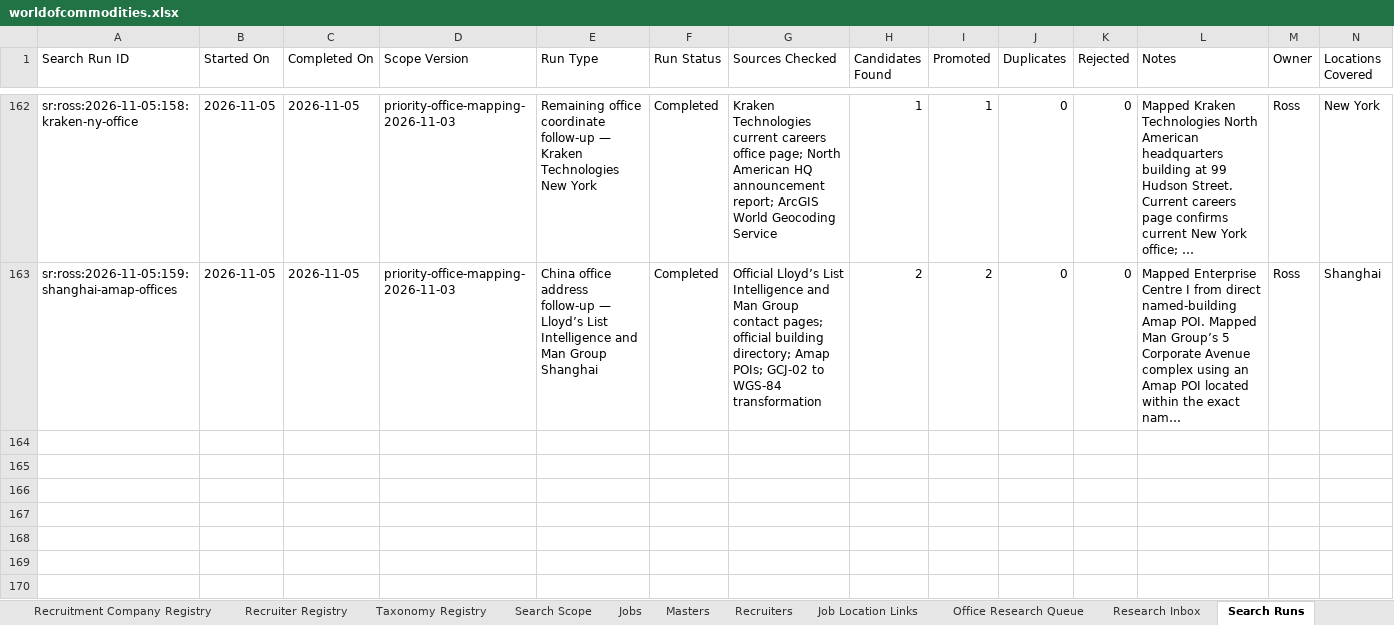
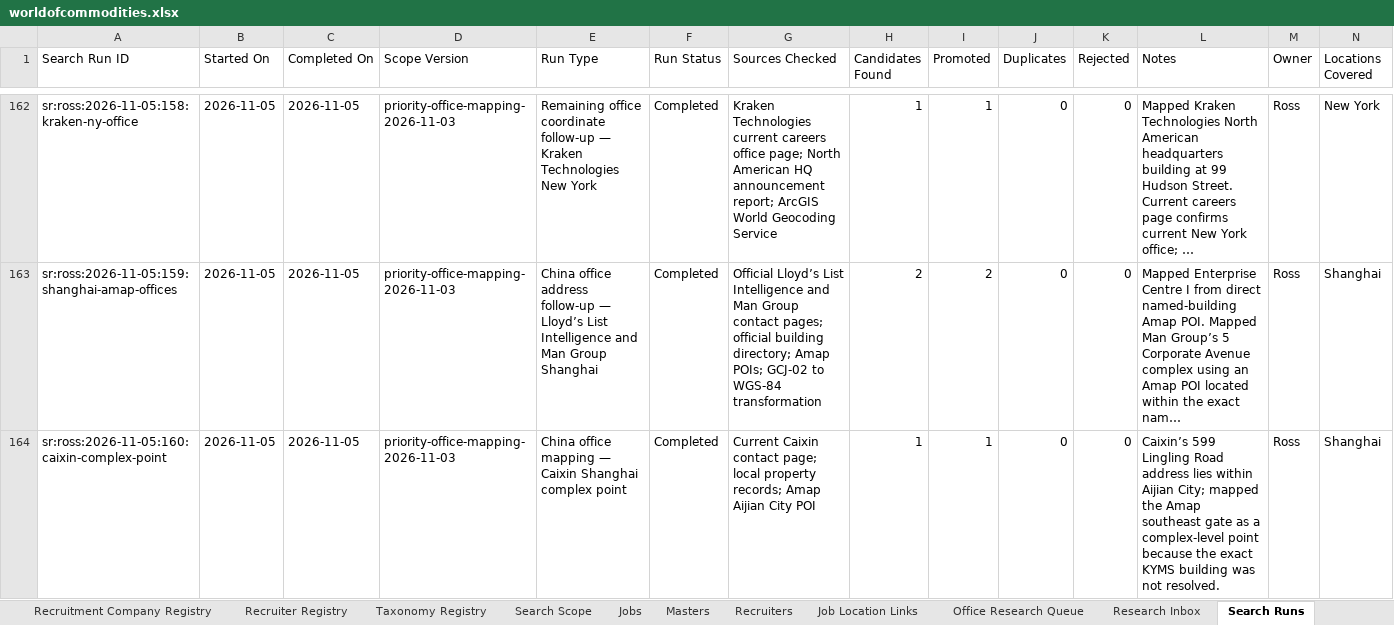
Before and after one commit to RZEdward/world-of-commodities, an Excel workbook: worldofcommodities.xlsx, sheet Search Runs, drawn as a sheet; only a part is shown, gaps mark what is left out; long unchanged cells end in …; values as stored, in another font and other column widths than the file's, no borders; table styles not drawn; rows hold the shown columns only; the diff names each change by its address in the sheet, - before the commit and + after, or states it on an @@ line.

Commit message:
Map Caixin Shanghai office complex

```diff
--- a/worldofcommodities.xlsx (sheet Search Runs)
+++ b/worldofcommodities.xlsx (sheet Search Runs)
+row 164: sr:ross:2026-11-05:160:caixin-complex-point | 2026-11-05 | 2026-11-05 | priority-office-mapping-2026-11-03 | China office mapping — Caixin Shanghai complex point | Completed | Current Caixin contact page; local property records; Amap Aijian City POI | 1 | 1 | 0 | 0 | Caixin’s 599 Lingling Road address lies within Aijian City; mapped the Amap southeast gate as a complex-level point because the exact KYMS building was not resolved. | Ross | Shanghai
```
Also changed, not shown: sheet Office Registry, 2 other files.
